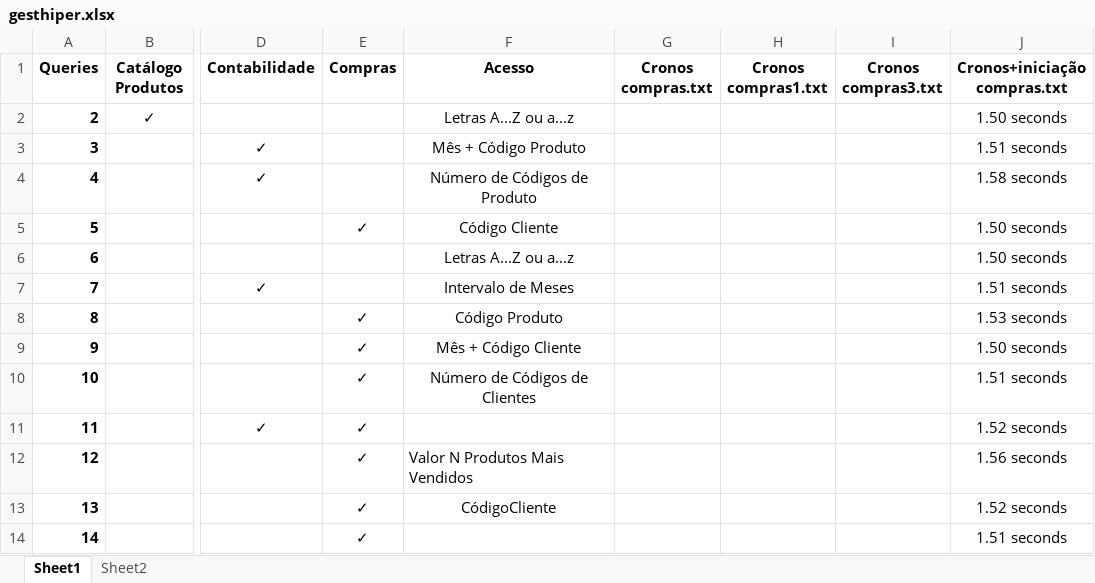
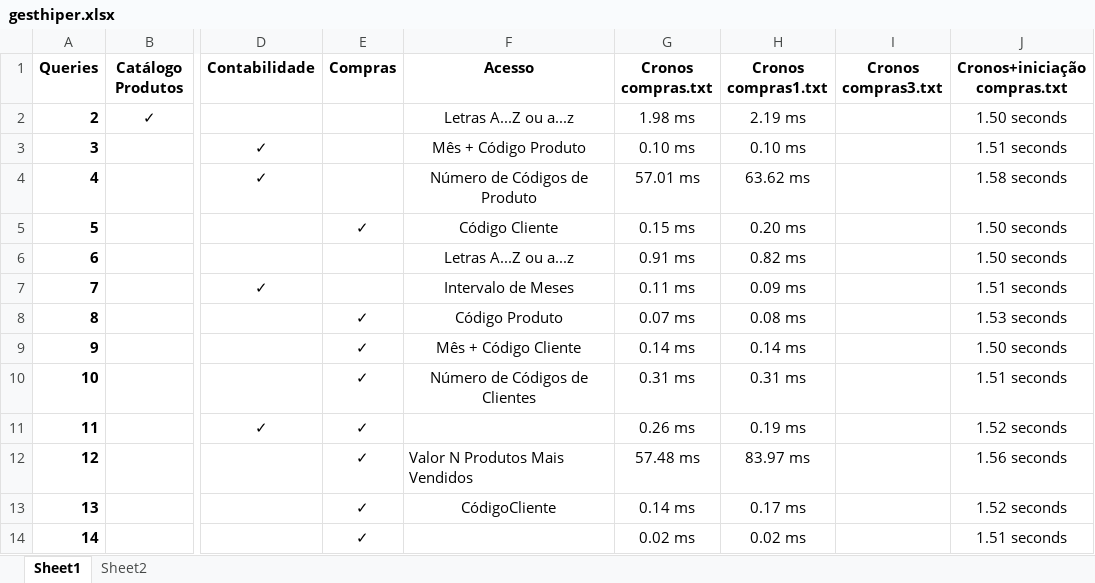
Before and after one commit to Gstavo/LI3_GZT, an Excel workbook: gesthiper.xlsx, sheet Sheet1, drawn as a sheet; only a part is shown, gaps mark what is left out; values as stored, in another font and other column widths than the file's, no borders; the diff names each change by its address in the sheet, - before the commit and + after, or states it on an @@ line.

Commit message:
Actualizei cronos

```diff
--- a/gesthiper.xlsx (sheet Sheet1)
+++ b/gesthiper.xlsx (sheet Sheet1)
-G2 (Cronos compras.txt): (empty)
+G2 (Cronos compras.txt): 1.98 ms
-H2 (Cronos compras1.txt): (empty)
+H2 (Cronos compras1.txt): 2.19 ms
-G3 (Cronos compras.txt): (empty)
+G3 (Cronos compras.txt): 0.10 ms
-H3 (Cronos compras1.txt): (empty)
+H3 (Cronos compras1.txt): 0.10 ms
-G4 (Cronos compras.txt): (empty)
+G4 (Cronos compras.txt): 57.01 ms
-H4 (Cronos compras1.txt): (empty)
+H4 (Cronos compras1.txt): 63.62 ms
-G5 (Cronos compras.txt): (empty)
+G5 (Cronos compras.txt): 0.15 ms
-H5 (Cronos compras1.txt): (empty)
+H5 (Cronos compras1.txt): 0.20 ms
-G6 (Cronos compras.txt): (empty)
+G6 (Cronos compras.txt): 0.91 ms
-H6 (Cronos compras1.txt): (empty)
+H6 (Cronos compras1.txt): 0.82 ms
-G7 (Cronos compras.txt): (empty)
+G7 (Cronos compras.txt): 0.11 ms
-H7 (Cronos compras1.txt): (empty)
+H7 (Cronos compras1.txt): 0.09 ms
-G8 (Cronos compras.txt): (empty)
+G8 (Cronos compras.txt): 0.07 ms
-H8 (Cronos compras1.txt): (empty)
+H8 (Cronos compras1.txt): 0.08 ms
-G9 (Cronos compras.txt): (empty)
+G9 (Cronos compras.txt): 0.14 ms
-H9 (Cronos compras1.txt): (empty)
+H9 (Cronos compras1.txt): 0.14 ms
-G10 (Cronos compras.txt): (empty)
+G10 (Cronos compras.txt): 0.31 ms
-H10 (Cronos compras1.txt): (empty)
+H10 (Cronos compras1.txt): 0.31 ms
-G11 (Cronos compras.txt): (empty)
+G11 (Cronos compras.txt): 0.26 ms
-H11 (Cronos compras1.txt): (empty)
+H11 (Cronos compras1.txt): 0.19 ms
-G12 (Cronos compras.txt): (empty)
+G12 (Cronos compras.txt): 57.48 ms
-H12 (Cronos compras1.txt): (empty)
+H12 (Cronos compras1.txt): 83.97 ms
-G13 (Cronos compras.txt): (empty)
+G13 (Cronos compras.txt): 0.14 ms
-H13 (Cronos compras1.txt): (empty)
+H13 (Cronos compras1.txt): 0.17 ms
-G14 (Cronos compras.txt): (empty)
+G14 (Cronos compras.txt): 0.02 ms
-H14 (Cronos compras1.txt): (empty)
+H14 (Cronos compras1.txt): 0.02 ms
```
